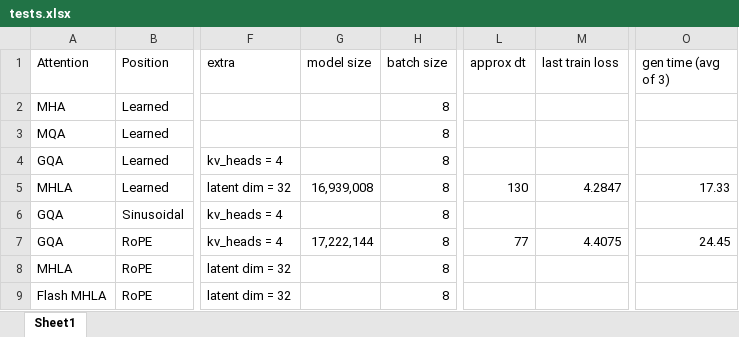
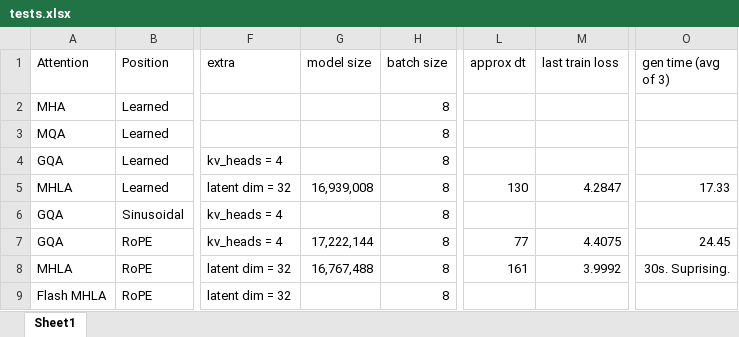
Before and after one commit to Vineet314/LLMs, an Excel workbook: tests.xlsx, sheet Sheet1, drawn as a sheet; only a part is shown, gaps mark what is left out; values as stored, in another font and other column widths than the file's, no borders; the diff names each change by its address in the sheet, - before the commit and + after, or states it on an @@ line.

Commit message:
update excel

```diff
--- a/tests.xlsx (sheet Sheet1)
+++ b/tests.xlsx (sheet Sheet1)
-G8 (model size): (empty)
+G8 (model size): 16,767,488
-L8 (approx dt): (empty)
+L8 (approx dt): 161
-M8 (last train loss): (empty)
+M8 (last train loss): 3.9992
-O8 (gen time (avg of 3)): (empty)
+O8 (gen time (avg of 3)): 30s. Suprising.
```
